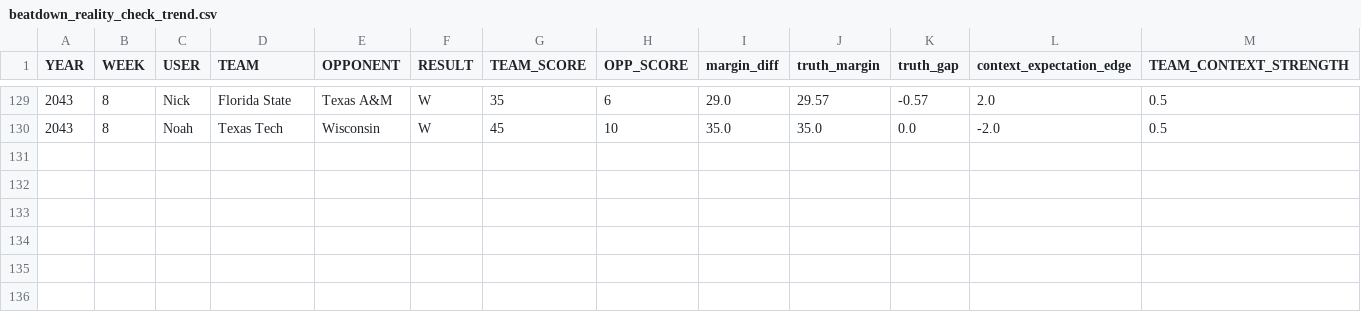
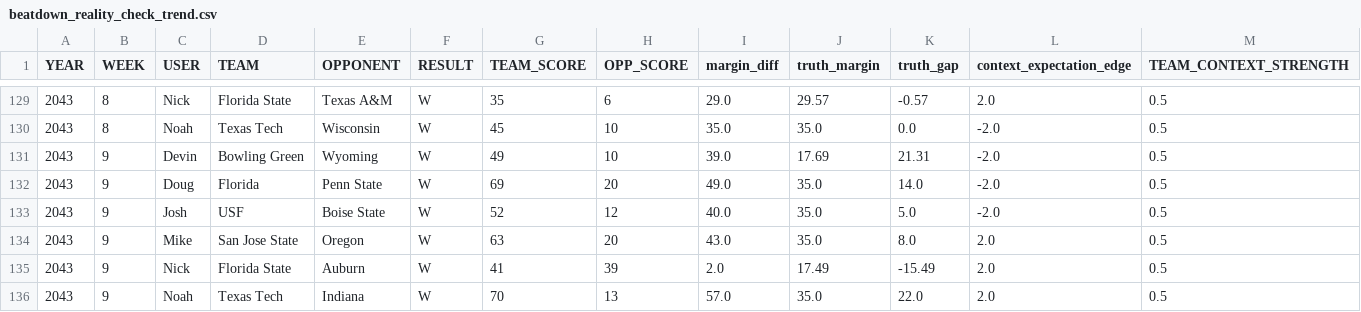
Before and after one commit to Stegs27/CFB_Dynasty_App, a CSV file: beatdown_reality_check_trend.csv, drawn as a sheet; only a part is shown, gaps mark what is left out; rows hold the shown columns only; the diff names each change by its address in the sheet, - before the commit and + after, or states it on an @@ line.

```diff
--- a/beatdown_reality_check_trend.csv
+++ b/beatdown_reality_check_trend.csv
+row 131: 2043 | 9 | Devin | Bowling Green | Wyoming | W | 49 | 10 | 39.0 | 17.69 | 21.31 | -2.0 | 0.5
+row 132: 2043 | 9 | Doug | Florida | Penn State | W | 69 | 20 | 49.0 | 35.0 | 14.0 | -2.0 | 0.5
+row 133: 2043 | 9 | Josh | USF | Boise State | W | 52 | 12 | 40.0 | 35.0 | 5.0 | -2.0 | 0.5
+row 134: 2043 | 9 | Mike | San Jose State | Oregon | W | 63 | 20 | 43.0 | 35.0 | 8.0 | 2.0 | 0.5
+row 135: 2043 | 9 | Nick | Florida State | Auburn | W | 41 | 39 | 2.0 | 17.49 | -15.49 | 2.0 | 0.5
+row 136: 2043 | 9 | Noah | Texas Tech | Indiana | W | 70 | 13 | 57.0 | 35.0 | 22.0 | 2.0 | 0.5
```
Also changed, not shown: beatdown_reality_check_by_game.csv, explosive_index_by_game.csv, 8 other files.
